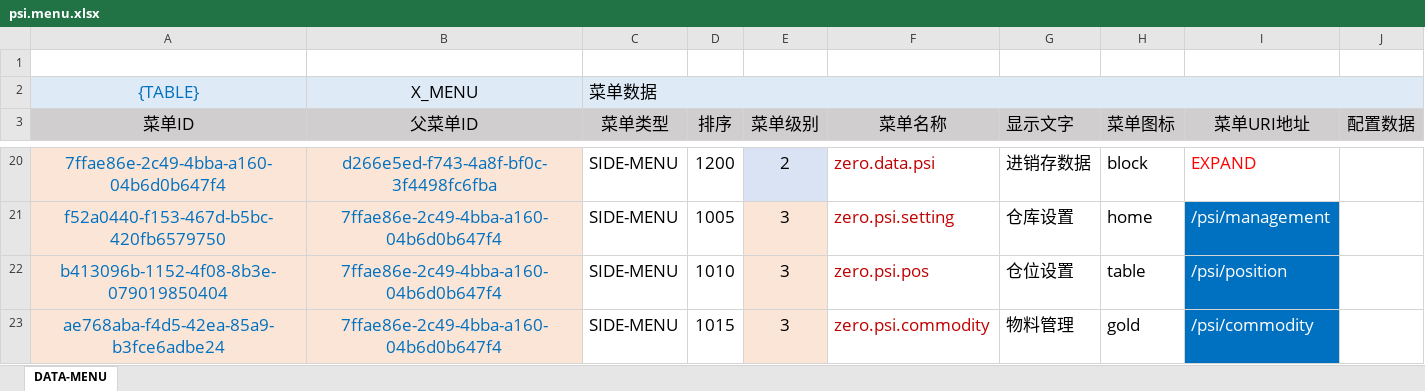
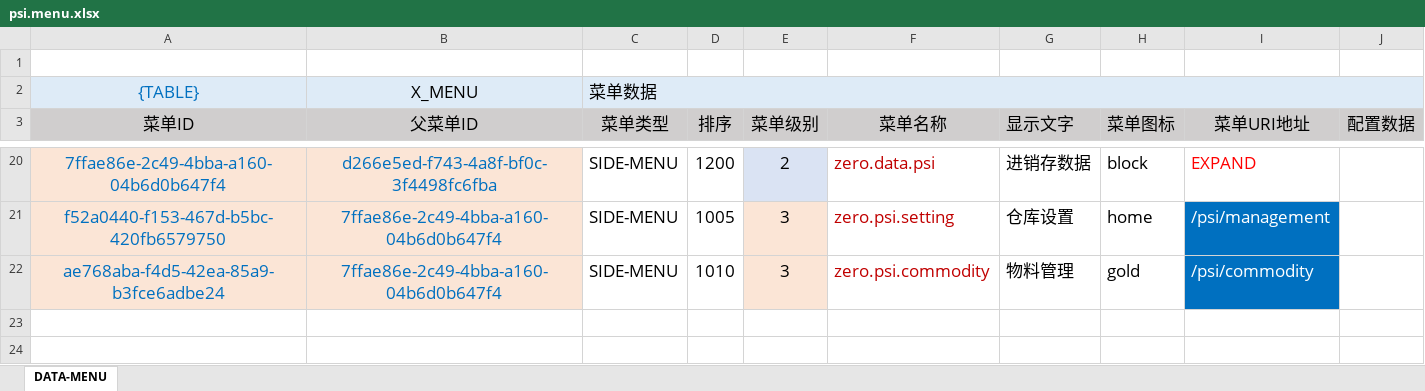
Before and after one commit to silentbalanceyh/vertx-zero, an Excel workbook: vertx-pin/zero-psi/src/main/resources/plugin/psi/oob/data/psi.menu.xlsx, sheet DATA-MENU, drawn as a sheet; only a part is shown, gaps mark what is left out; values as stored, in another font and other column widths than the file's, no borders; removed rows and columns are numbered as before the commit, all else as after; the diff names each change by its address in the sheet, - before the commit and + after, or states it on an @@ line.

```diff
--- a/vertx-pin/zero-psi/src/main/resources/plugin/psi/oob/data/psi.menu.xlsx (sheet DATA-MENU)
+++ b/vertx-pin/zero-psi/src/main/resources/plugin/psi/oob/data/psi.menu.xlsx (sheet DATA-MENU)
-row 22: b413096b-1152-4f08-8b3e-079019850404 | 7ffae86e-2c49-4bba-a160-04b6d0b647f4 | SIDE-MENU | 1010 | 3 | zero.psi.pos | 仓位设置 | table | /psi/position
-D22 (排序): 1015
+D22 (排序): 1010
```
Also changed, not shown: 12 other files.
